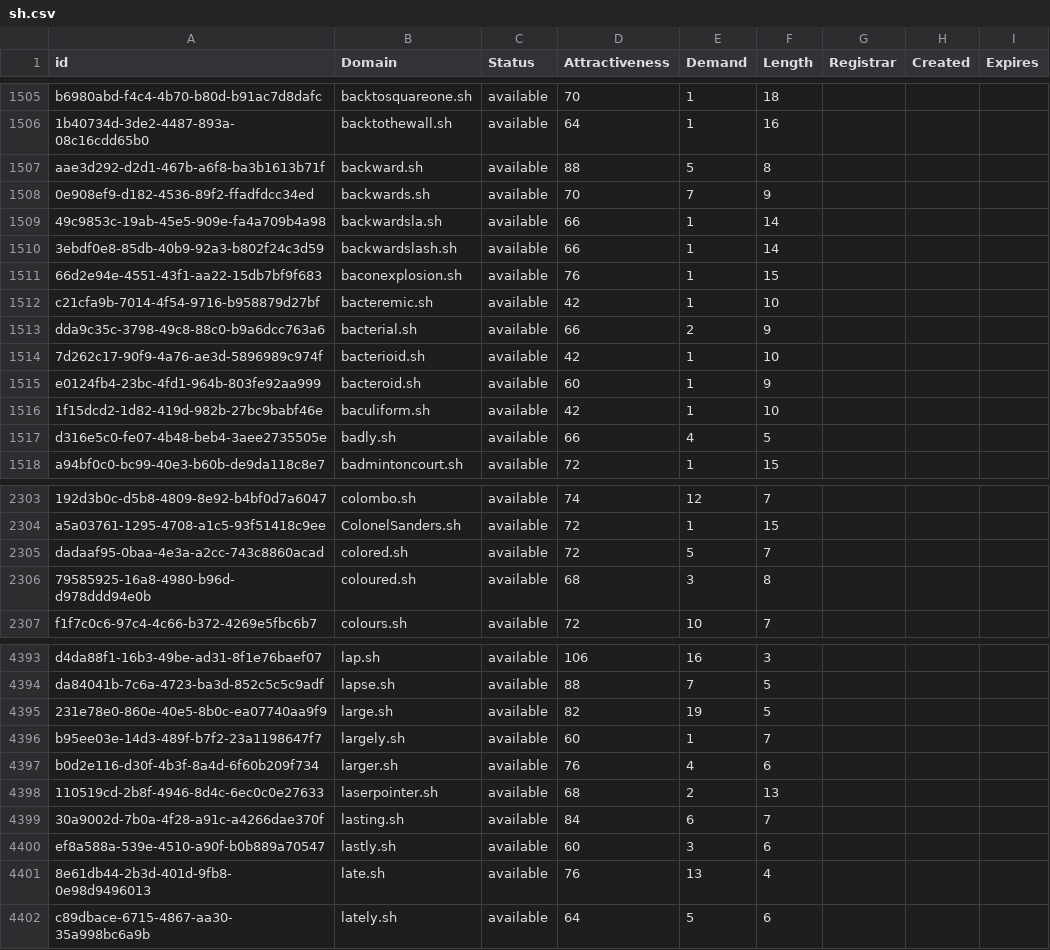
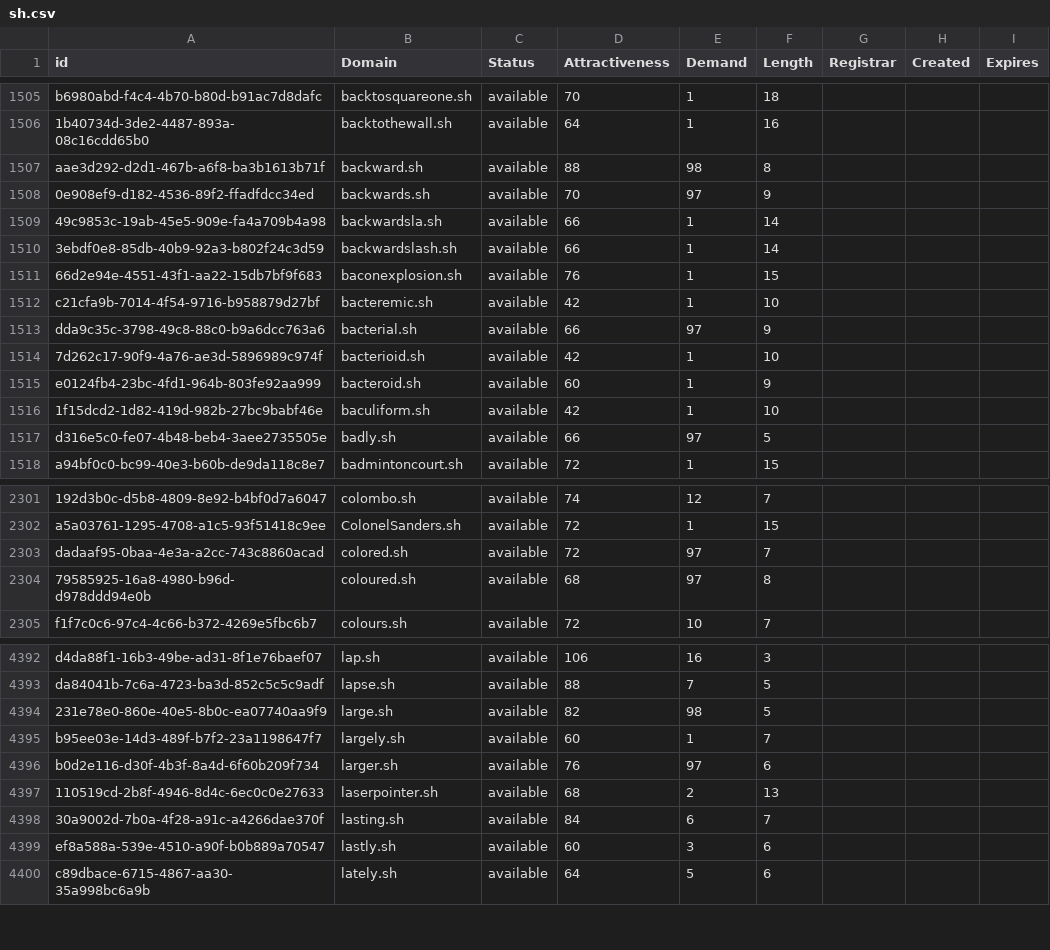
Before and after one commit to UniqueDomains/sh-oneword-domains, a CSV file: sh.csv, drawn as a sheet; only a part is shown, gaps mark what is left out; removed rows and columns are numbered as before the commit, all else as after; the diff covers the shown part only; the diff names each change by its address in the sheet, - before the commit and + after, or states it on an @@ line.

```diff
--- a/sh.csv
+++ b/sh.csv
-E1507 (Demand): 5
+E1507 (Demand): 98
-E1508 (Demand): 7
+E1508 (Demand): 97
-E1513 (Demand): 2
+E1513 (Demand): 97
-E1517 (Demand): 4
+E1517 (Demand): 97
-E2303 (Demand): 5
+E2303 (Demand): 97
-E2304 (Demand): 3
+E2304 (Demand): 97
-E4394 (Demand): 19
+E4394 (Demand): 98
-E4396 (Demand): 4
+E4396 (Demand): 97
-row 4401: 8e61db44-2b3d-401d-9fb8-0e98d9496013 | late.sh | available | 76 | 13 | 4
```
Also changed, not shown: 1 added row, 2 removed rows and 44 edited cells elsewhere in this file, 2 other files.
